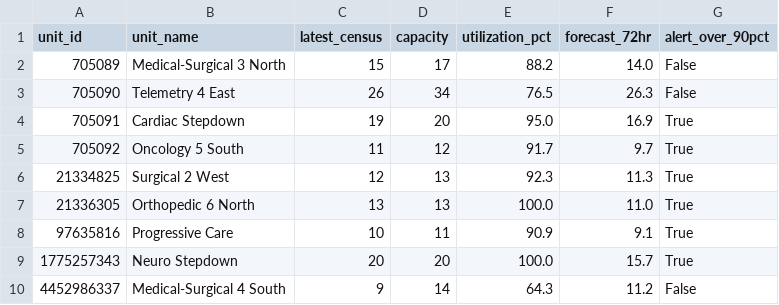
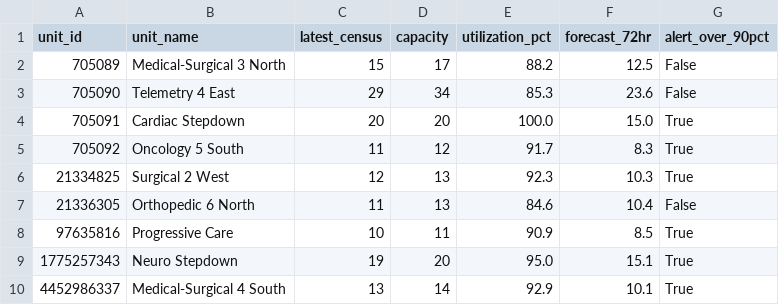
Before and after one commit to joshquigs11093/Nurse_Unit_Census_Prediction, a CSV file: outputs/tableau/executive_summary.csv, drawn as a sheet.

```diff
--- a/outputs/tableau/executive_summary.csv
+++ b/outputs/tableau/executive_summary.csv
@@ -1,10 +1,10 @@
 unit_id,unit_name,latest_census,capacity,utilization_pct,forecast_72hr,alert_over_90pct
-705089,Medical-Surgical 3 North,15,17,88.2,14.0,False
-705090,Telemetry 4 East,26,34,76.5,26.3,False
-705091,Cardiac Stepdown,19,20,95.0,16.9,True
-705092,Oncology 5 South,11,12,91.7,9.7,True
-21334825,Surgical 2 West,12,13,92.3,11.3,True
-21336305,Orthopedic 6 North,13,13,100.0,11.0,True
-97635816,Progressive Care,10,11,90.9,9.1,True
-1775257343,Neuro Stepdown,20,20,100.0,15.7,True
-4452986337,Medical-Surgical 4 South,9,14,64.3,11.2,False
+705089,Medical-Surgical 3 North,15,17,88.2,12.5,False
+705090,Telemetry 4 East,29,34,85.3,23.6,False
+705091,Cardiac Stepdown,20,20,100.0,15.0,True
+705092,Oncology 5 South,11,12,91.7,8.3,True
+21334825,Surgical 2 West,12,13,92.3,10.3,True
+21336305,Orthopedic 6 North,11,13,84.6,10.4,False
+97635816,Progressive Care,10,11,90.9,8.5,True
+1775257343,Neuro Stepdown,19,20,95.0,15.1,True
+4452986337,Medical-Surgical 4 South,13,14,92.9,10.1,True
```
Also changed, not shown: outputs/tableau/drift_history.csv, outputs/tableau/forecast_predictions.csv, 5 other files.
